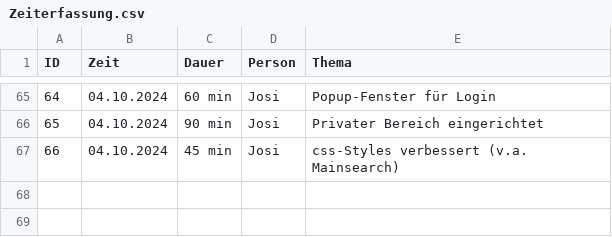
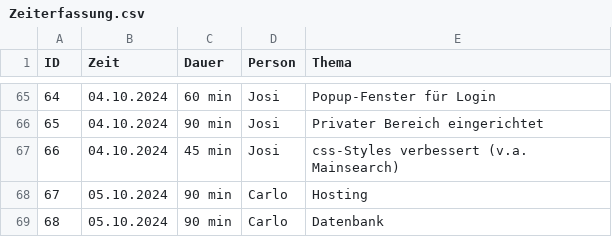
Before and after one commit to Software-Engineering-I-HWR/GourmetGuide, a CSV file: Zeiterfassung.csv, drawn as a sheet; only a part is shown, gaps mark what is left out.

Commit message:
Update Zeiterfassung.csv

```diff
--- a/Zeiterfassung.csv
+++ b/Zeiterfassung.csv
@@ -67 +67,3 @@ ID, Zeit, Dauer, Person, Thema
 66,04.10.2024, 45 min, Josi, css-Styles verbessert (v.a. Mainsearch)
+67,05.10.2024, 90 min, Carlo, Hosting
+68,05.10.2024, 90 min, Carlo, Datenbank
```
